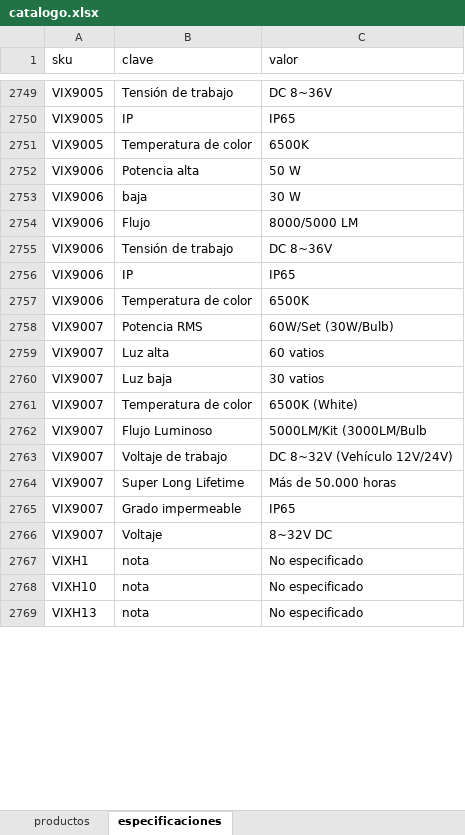
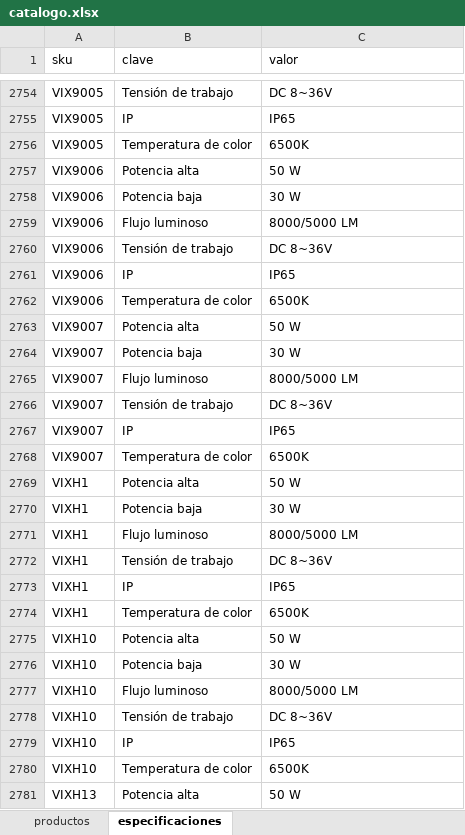
Before and after one commit to Samuraimaid/MC-LARENS_ERP2, an Excel workbook: catalogos/ds18_2021/catalogo.xlsx, sheet especificaciones, drawn as a sheet; only a part is shown, gaps mark what is left out; values as stored, in another font and other column widths than the file's, no borders; removed rows and columns are numbered as before the commit, all else as after; the diff covers the shown part only; the diff names each change by its address in the sheet, - before the commit and + after, or states it on an @@ line.

```diff
--- a/catalogos/ds18_2021/catalogo.xlsx (sheet especificaciones)
+++ b/catalogos/ds18_2021/catalogo.xlsx (sheet especificaciones)
-B2758 (clave): baja
+B2758 (clave): Potencia baja
-B2759 (clave): Flujo
+B2759 (clave): Flujo luminoso
-B2763 (clave): Potencia RMS
+B2763 (clave): Potencia alta
-C2763 (valor): 60W/Set (30W/Bulb)
+C2763 (valor): 50 W
-row 2759: VIX9007 | Luz alta | 60 vatios
-B2764 (clave): Luz baja
+B2764 (clave): Potencia baja
-C2764 (valor): 30 vatios
+C2764 (valor): 30 W
-row 2761: VIX9007 | Temperatura de color | 6500K (White)
-B2765 (clave): Flujo Luminoso
+B2765 (clave): Flujo luminoso
-C2765 (valor): 5000LM/Kit (3000LM/Bulb
+C2765 (valor): 8000/5000 LM
-B2766 (clave): Voltaje de trabajo
+B2766 (clave): Tensión de trabajo
-C2766 (valor): DC 8~32V (Vehículo 12V/24V)
+C2766 (valor): DC 8~36V
-row 2764: VIX9007 | Super Long Lifetime | Más de 50.000 horas
-B2767 (clave): Grado impermeable
+B2767 (clave): IP
-B2768 (clave): Voltaje
+B2768 (clave): Temperatura de color
-C2768 (valor): 8~32V DC
+C2768 (valor): 6500K
-B2769 (clave): nota
+B2769 (clave): Potencia alta
-C2769 (valor): No especificado
+C2769 (valor): 50 W
+row 2770: VIXH1 | Potencia baja | 30 W
+row 2771: VIXH1 | Flujo luminoso | 8000/5000 LM
+row 2772: VIXH1 | Tensión de trabajo | DC 8~36V
+row 2773: VIXH1 | IP | IP65
+row 2774: VIXH1 | Temperatura de color | 6500K
-B2775 (clave): nota
+B2775 (clave): Potencia alta
-C2775 (valor): No especificado
+C2775 (valor): 50 W
+row 2776: VIXH10 | Potencia baja | 30 W
+row 2777: VIXH10 | Flujo luminoso | 8000/5000 LM
+row 2778: VIXH10 | Tensión de trabajo | DC 8~36V
+row 2779: VIXH10 | IP | IP65
+row 2780: VIXH10 | Temperatura de color | 6500K
-B2781 (clave): nota
+B2781 (clave): Potencia alta
-C2781 (valor): No especificado
+C2781 (valor): 50 W
```
Also changed, not shown: 58 added rows and 59 edited cells elsewhere in this sheet, sheet productos, 2 other files.
